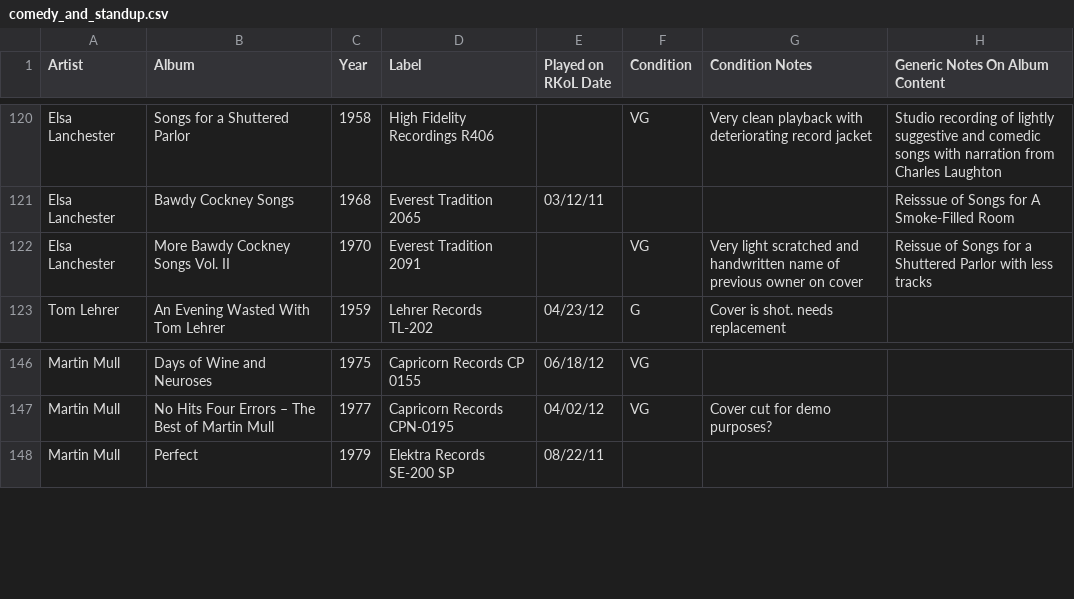
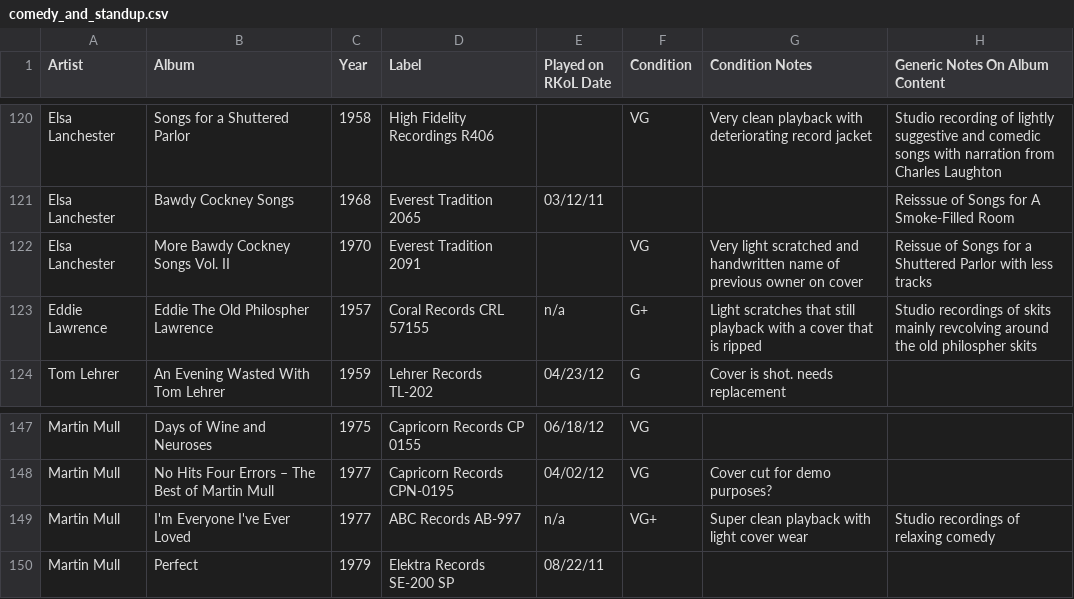
Before and after one commit to seanbruno/vinyl_inventory, a CSV file: comedy_and_standup.csv, drawn as a sheet; only a part is shown, gaps mark what is left out; the diff names each change by its address in the sheet, - before the commit and + after, or states it on an @@ line.

Commit message:
Add my new Martin Mull and Eddie Lawrence records

```diff
--- a/comedy_and_standup.csv
+++ b/comedy_and_standup.csv
+row 123: Eddie Lawrence | Eddie The Old Philospher Lawrence | 1957 | Coral Records CRL 57155 | n/a | G+ | Light scratches that still playback with a cover that is ripped | Studio recordings of skits mainly revcolving around the old philospher skits
+row 149: Martin Mull | I'm Everyone I've Ever Loved | 1977 | ABC Records AB-997 | n/a | VG+ | Super clean playback with light cover wear | Studio recordings of relaxing comedy
```
